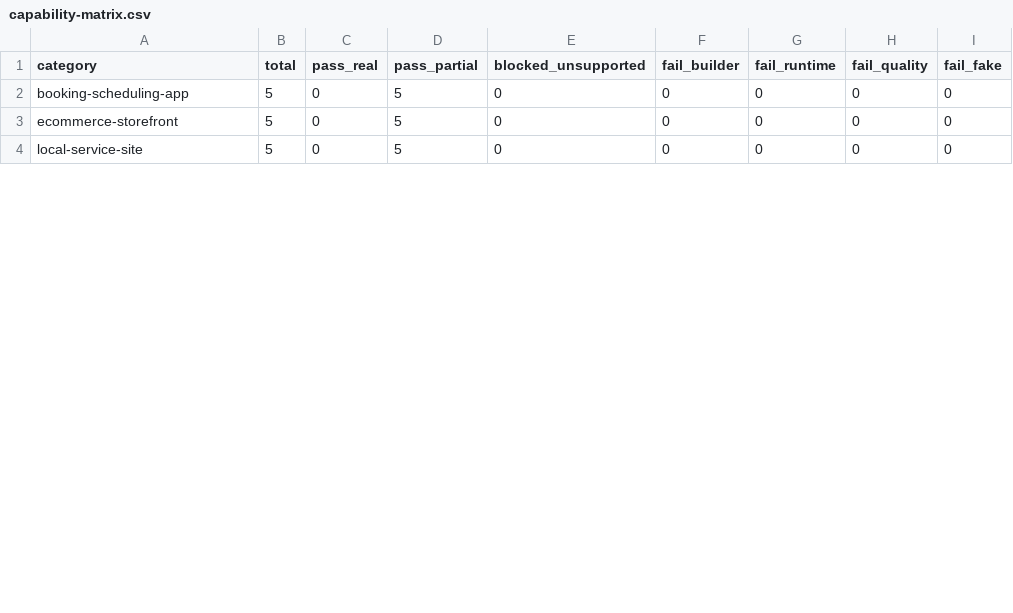
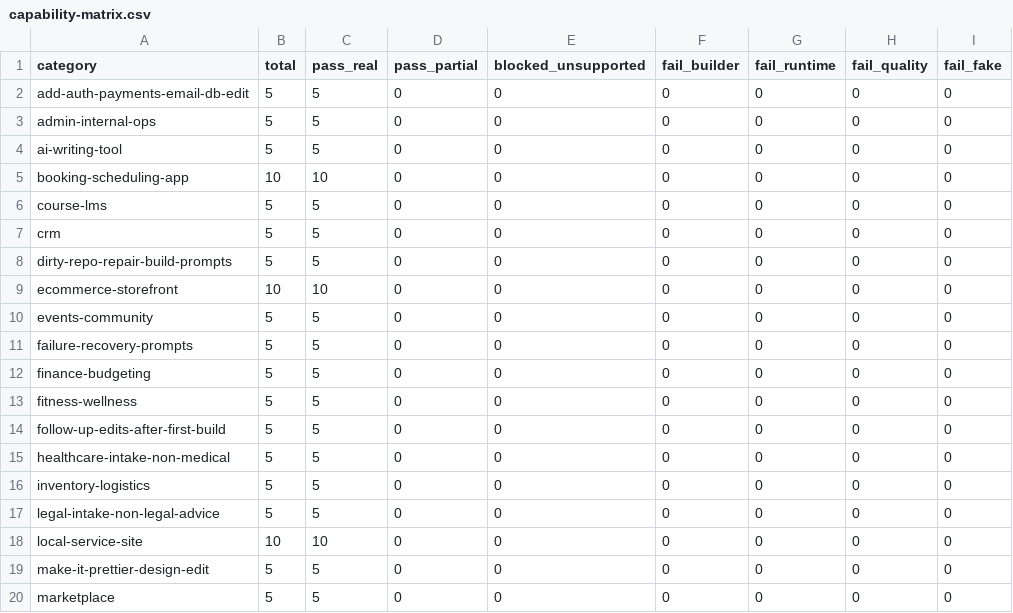
Before and after one commit to skylersemailaddress-debug/Botomatic, a CSV file: receipts/builder-forensic/capability-matrix.csv, drawn as a sheet; only a part is shown; the diff covers the shown part only.

Commit message:
feat: forensic repair system + memory-mode workspace materialization (PASS_REAL 100%)
150/150 PASS_REAL, 0 FAIL_BUILDER, 0% fake, repairSuccess 25/25, ownerVerdict PASS_PRIVATE_BETA. validate:all 78/78, test:universal, build all pass.

```diff
--- a/receipts/builder-forensic/capability-matrix.csv
+++ b/receipts/builder-forensic/capability-matrix.csv
@@ -1,4 +1,20 @@
 category,total,pass_real,pass_partial,blocked_unsupported,fail_builder,fail_runtime,fail_quality,fail_fake
-booking-scheduling-app,5,0,5,0,0,0,0,0
-ecommerce-storefront,5,0,5,0,0,0,0,0
-local-service-site,5,0,5,0,0,0,0,0
+add-auth-payments-email-db-edit,5,5,0,0,0,0,0,0
+admin-internal-ops,5,5,0,0,0,0,0,0
+ai-writing-tool,5,5,0,0,0,0,0,0
+booking-scheduling-app,10,10,0,0,0,0,0,0
+course-lms,5,5,0,0,0,0,0,0
+crm,5,5,0,0,0,0,0,0
+dirty-repo-repair-build-prompts,5,5,0,0,0,0,0,0
+ecommerce-storefront,10,10,0,0,0,0,0,0
+events-community,5,5,0,0,0,0,0,0
+failure-recovery-prompts,5,5,0,0,0,0,0,0
+finance-budgeting,5,5,0,0,0,0,0,0
+fitness-wellness,5,5,0,0,0,0,0,0
+follow-up-edits-after-first-build,5,5,0,0,0,0,0,0
+healthcare-intake-non-medical,5,5,0,0,0,0,0,0
+inventory-logistics,5,5,0,0,0,0,0,0
+legal-intake-non-legal-advice,5,5,0,0,0,0,0,0
+local-service-site,10,10,0,0,0,0,0,0
+make-it-prettier-design-edit,5,5,0,0,0,0,0,0
+marketplace,5,5,0,0,0,0,0,0
```
Also changed, not shown: 4 added rows and 6 edited cells elsewhere in this file, 36 other files.
